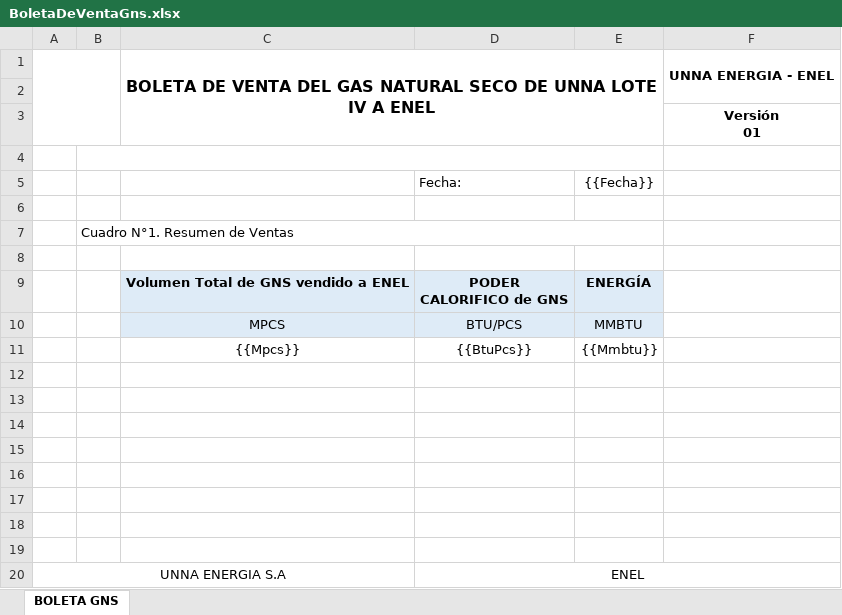
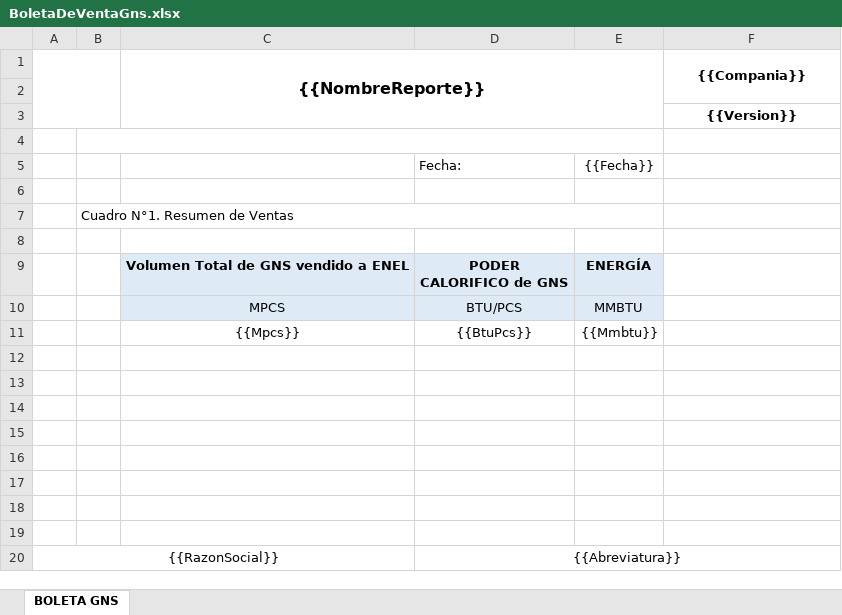
Before and after one commit to extspperu/UnnaReportesOperativos, an Excel workbook: Unna.OperationalReport.WebSite/wwwroot/plantillas/reporte/diario/BoletaDeVentaGns.xlsx, sheet BOLETA GNS, drawn as a sheet; values as stored, in another font and other column widths than the file's, no borders; charts and pictures not drawn; removed rows and columns are numbered as before the commit, all else as after; ↵ is a line break in a cell; the diff names each change by its address in the sheet, - before the commit and + after, or states it on an @@ line.

```diff
--- a/Unna.OperationalReport.WebSite/wwwroot/plantillas/reporte/diario/BoletaDeVentaGns.xlsx (sheet BOLETA GNS)
+++ b/Unna.OperationalReport.WebSite/wwwroot/plantillas/reporte/diario/BoletaDeVentaGns.xlsx (sheet BOLETA GNS)
-row 1:  |  | BOLETA DE VENTA DEL GAS NATURAL SECO DE UNNA LOTE IV A ENEL |  |  | UNNA ENERGIA - ENEL
+row 1:  |  | {{NombreReporte}} |  |  | {{Compania}}
-F3: Versión ↵ 01
+F3: {{Version}}
-row 20: UNNA ENERGIA S.A |  |  | ENEL
+row 20: {{RazonSocial}} |  |  | {{Abreviatura}}
```
Also changed, not shown: charts or pictures, Unna.OperationalReport.WebSite/wwwroot/plantillas/reporte/diario/ReporteExistencia.xlsx, 54 other files.
